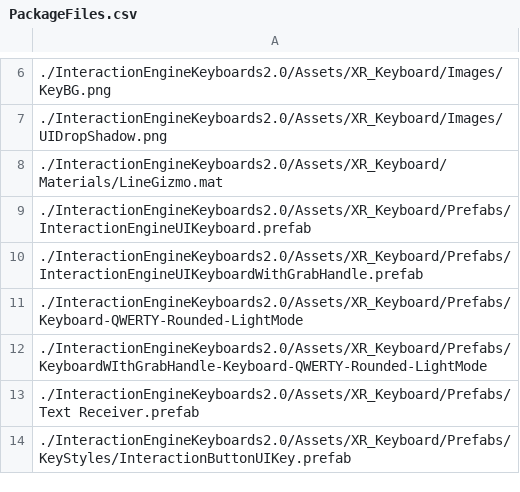
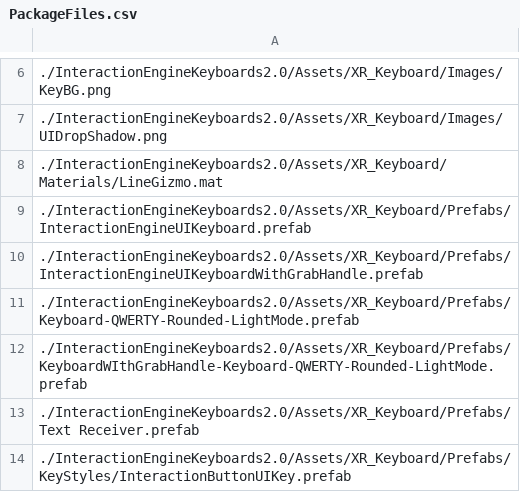
Before and after one commit to ultraleap/XR-Keyboard, a CSV file: BuildScripts/PackageBuilder/ConsoleApp/PackageFiles.csv, drawn as a sheet; only a part is shown, gaps mark what is left out.

Commit message:
fix file type for prefab

```diff
--- a/BuildScripts/PackageBuilder/ConsoleApp/PackageFiles.csv
+++ b/BuildScripts/PackageBuilder/ConsoleApp/PackageFiles.csv
@@ -10,4 +10,4 @@
 ./InteractionEngineKeyboards2.0/Assets/XR_Keyboard/Prefabs/InteractionEngineUIKeyboardWithGrabHandle.prefab
-./InteractionEngineKeyboards2.0/Assets/XR_Keyboard/Prefabs/Keyboard-QWERTY-Rounded-LightMode
-./InteractionEngineKeyboards2.0/Assets/XR_Keyboard/Prefabs/KeyboardWIthGrabHandle-Keyboard-QWERTY-Rounded-LightMode
+./InteractionEngineKeyboards2.0/Assets/XR_Keyboard/Prefabs/Keyboard-QWERTY-Rounded-LightMode.prefab
+./InteractionEngineKeyboards2.0/Assets/XR_Keyboard/Prefabs/KeyboardWIthGrabHandle-Keyboard-QWERTY-Rounded-LightMode.prefab
 ./InteractionEngineKeyboards2.0/Assets/XR_Keyboard/Prefabs/Text Receiver.prefab
```
